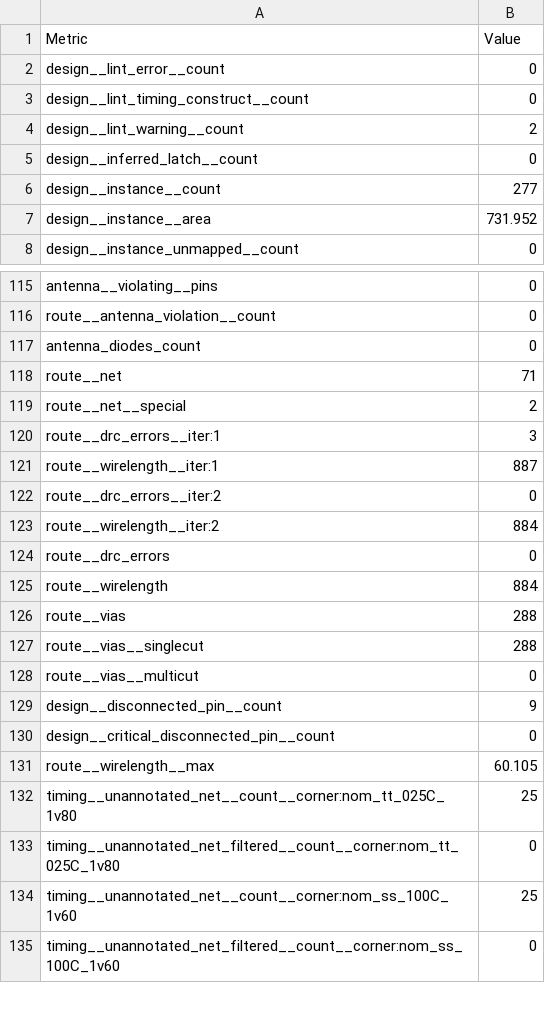
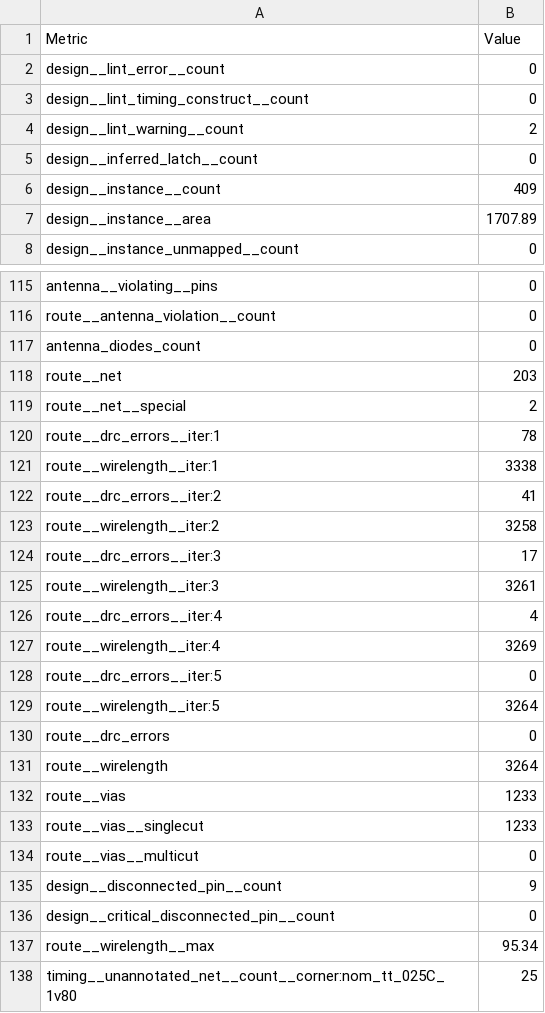
Before and after one commit to krisjdev/tinytapeout-sky-25a, a CSV file: projects/tt_um_mikael/stats/metrics.csv, drawn as a sheet; only a part is shown, gaps mark what is left out; the shorter side is filled out with more unchanged rows; the diff covers the shown part only.

Commit message:
feat: update project tt_um_mikael from miklhh/TTSKY25a
Commit: de04b109fb8f399dee660f671b64acc8d18e0345
Workflow: https://github.com/miklhh/TTSKY25a/actions/runs/17710516579

```diff
--- a/projects/tt_um_mikael/stats/metrics.csv
+++ b/projects/tt_um_mikael/stats/metrics.csv
@@ -5,4 +5,4 @@ design__lint_warning__count,2
 design__inferred_latch__count,0
-design__instance__count,277
-design__instance__area,731.952
+design__instance__count,409
+design__instance__area,1707.89
 design__instance_unmapped__count,0
@@ -117,12 +117,18 @@ route__antenna_violation__count,0
 antenna_diodes_count,0
-route__net,71
+route__net,203
 route__net__special,2
-route__drc_errors__iter:1,3
-route__wirelength__iter:1,887
-route__drc_errors__iter:2,0
-route__wirelength__iter:2,884
+route__drc_errors__iter:1,78
+route__wirelength__iter:1,3338
+route__drc_errors__iter:2,41
+route__wirelength__iter:2,3258
+route__drc_errors__iter:3,17
+route__wirelength__iter:3,3261
+route__drc_errors__iter:4,4
+route__wirelength__iter:4,3269
+route__drc_errors__iter:5,0
+route__wirelength__iter:5,3264
 route__drc_errors,0
-route__wirelength,884
-route__vias,288
-route__vias__singlecut,288
+route__wirelength,3264
+route__vias,1233
+route__vias__singlecut,1233
 route__vias__multicut,0
@@ -130,3 +136,3 @@ design__disconnected_pin__count,9
 design__critical_disconnected_pin__count,0
-route__wirelength__max,60.105
+route__wirelength__max,95.34
 timing__unannotated_net__count__corner:nom_tt_025C_1v80,25
```
Also changed, not shown: 58 edited cells elsewhere in this file, 6 other files.
